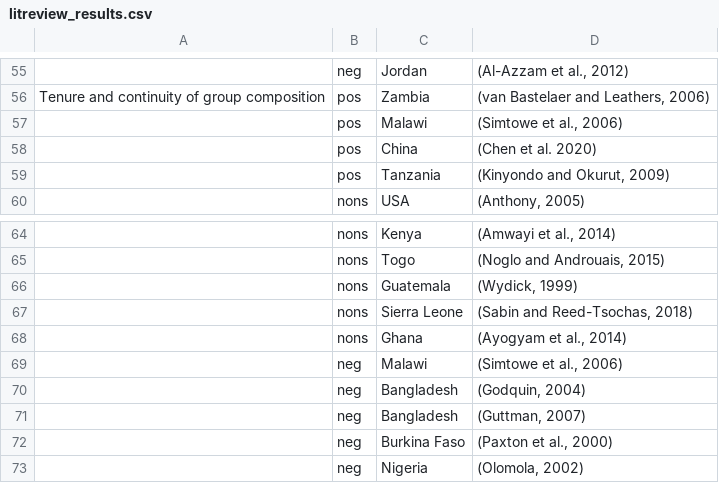
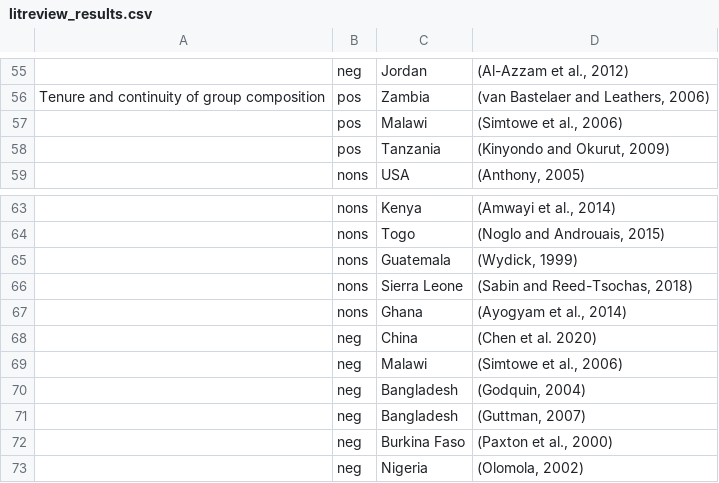
Before and after one commit to stefgehrig/bankingoncooperation, a CSV file: litreview_results.csv, drawn as a sheet; only a part is shown, gaps mark what is left out.

```diff
--- a/litreview_results.csv
+++ b/litreview_results.csv
@@ -57,3 +57,2 @@ Tenure and continuity of group composition,pos,Zambia,"(van Bastelaer and Leathe
 ,pos,Malawi,"(Simtowe et al., 2006)"
-,pos,China,(Chen et al. 2020)
 ,pos,Tanzania,"(Kinyondo and Okurut, 2009)"
@@ -68,2 +67,3 @@ Tenure and continuity of group composition,pos,Zambia,"(van Bastelaer and Leathe
 ,nons,Ghana,"(Ayogyam et al., 2014)"
+,neg,China,(Chen et al. 2020)
 ,neg,Malawi,"(Simtowe et al., 2006)"
```
Also changed, not shown: TableS2.csv, 2 other files.
